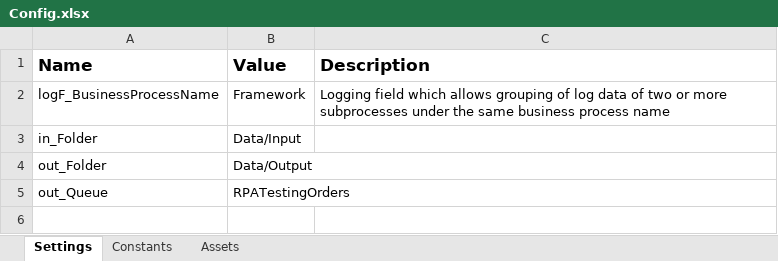
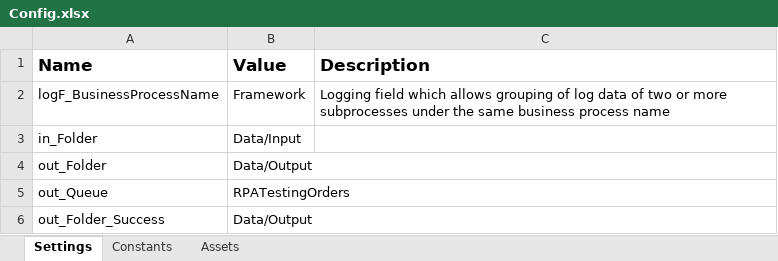
Before and after one commit to NicoSteinmueller/RPATestingGetOrdersBot, an Excel workbook: Data/Config.xlsx, sheet Settings, drawn as a sheet; values as stored, in another font and other column widths than the file's, no borders; the diff names each change by its address in the sheet, - before the commit and + after, or states it on an @@ line.

```diff
--- a/Data/Config.xlsx (sheet Settings)
+++ b/Data/Config.xlsx (sheet Settings)
+row 6: out_Folder_Success | Data/Output
```
Also changed, not shown: 3 other files.
